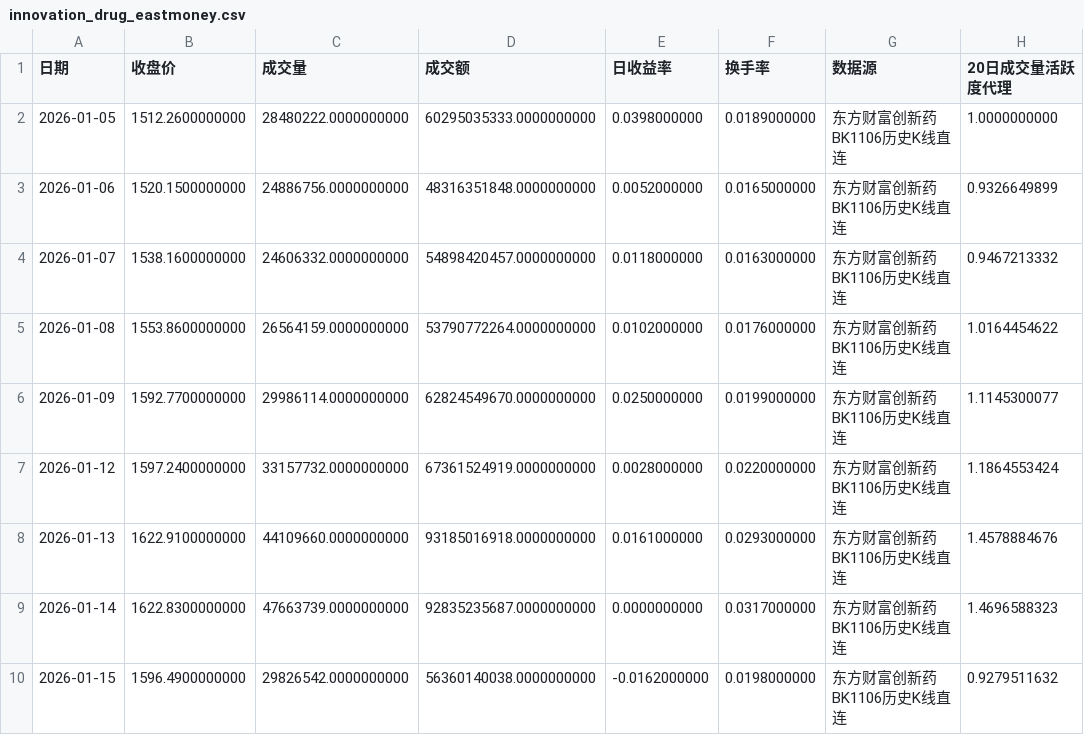
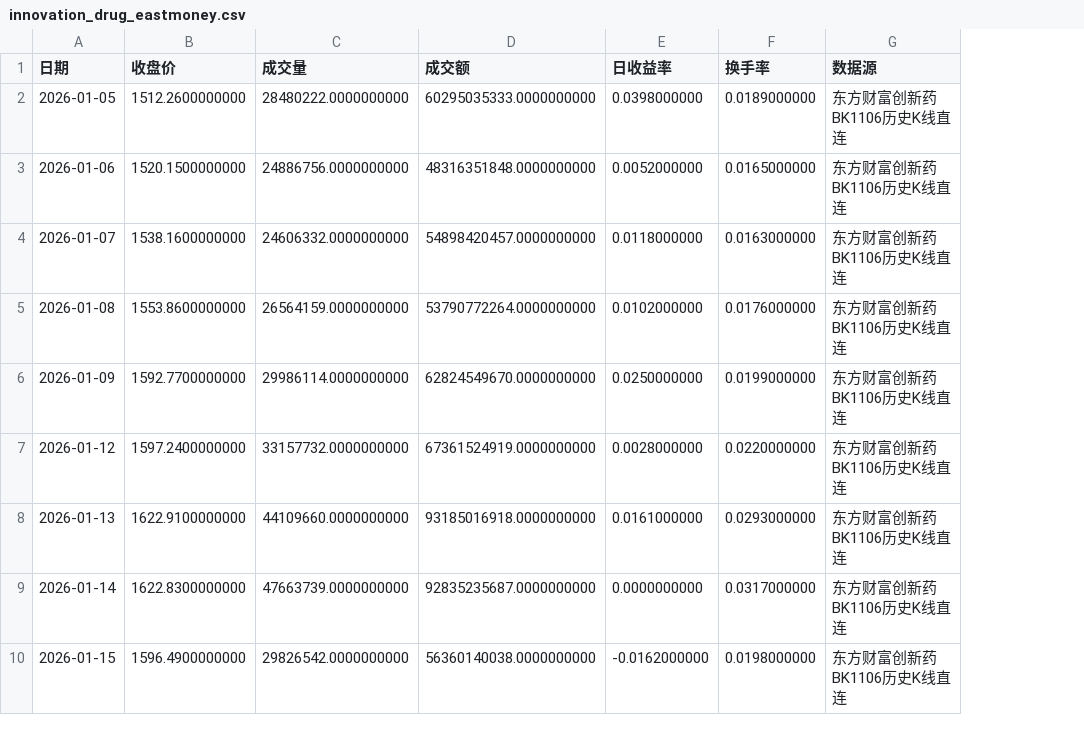
Before and after one commit to wuxingyuenan5-lgtm/vibe_research, a CSV file: market-monitor/data/history/innovation_drug_eastmoney.csv, drawn as a sheet; only a part is shown; the diff names each change by its address in the sheet, - before the commit and + after, or states it on an @@ line.

Commit message:
Simplify market data production

```diff
--- a/market-monitor/data/history/innovation_drug_eastmoney.csv
+++ b/market-monitor/data/history/innovation_drug_eastmoney.csv
-column H (20日成交量活跃度代理), rows 2-10: 1.0000000000 | 0.9326649899 | 0.9467213332 | 1.0164454622 | 1.1145300077 | 1.1864553424 | 1.4578884676 | 1.4696588323 | 0.9279511632
```
Also changed, not shown: market-monitor/data/history/market_core.csv, 37 other files.
